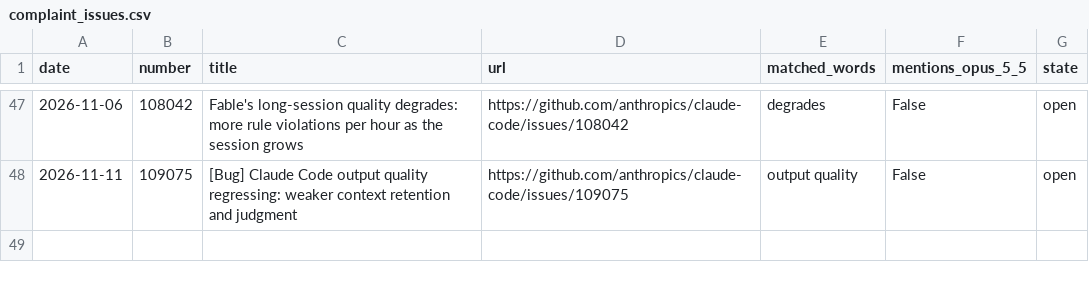
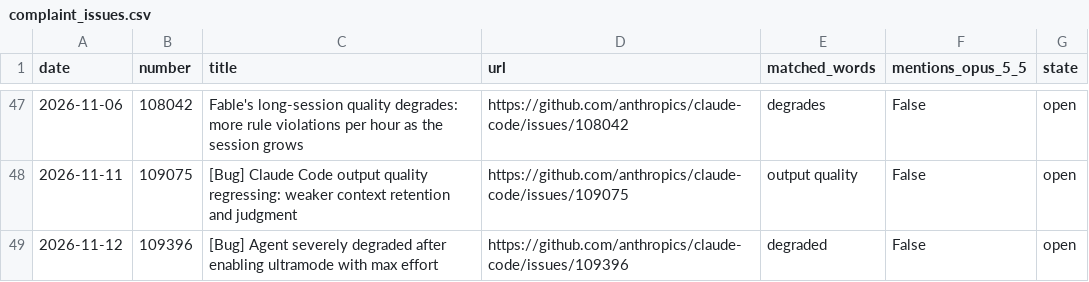
Before and after one commit to unfocusedbunny/claudelit, a CSV file: data/github/complaint_issues.csv, drawn as a sheet; only a part is shown, gaps mark what is left out.

```diff
--- a/data/github/complaint_issues.csv
+++ b/data/github/complaint_issues.csv
@@ -48 +48,2 @@ date,number,title,url,matched_words,mentions_opus_5_5,state
 2026-11-11,109075,[Bug] Claude Code output quality regressing: weaker context retention and judgment,https://github.com/anthropics/claude-code/issues/109075,output quality,False,open
+2026-11-12,109396,[Bug] Agent severely degraded after enabling ultramode with max effort,https://github.com/anthropics/claude-code/issues/109396,degraded,False,open
```
Also changed, not shown: data/github/daily.csv.
